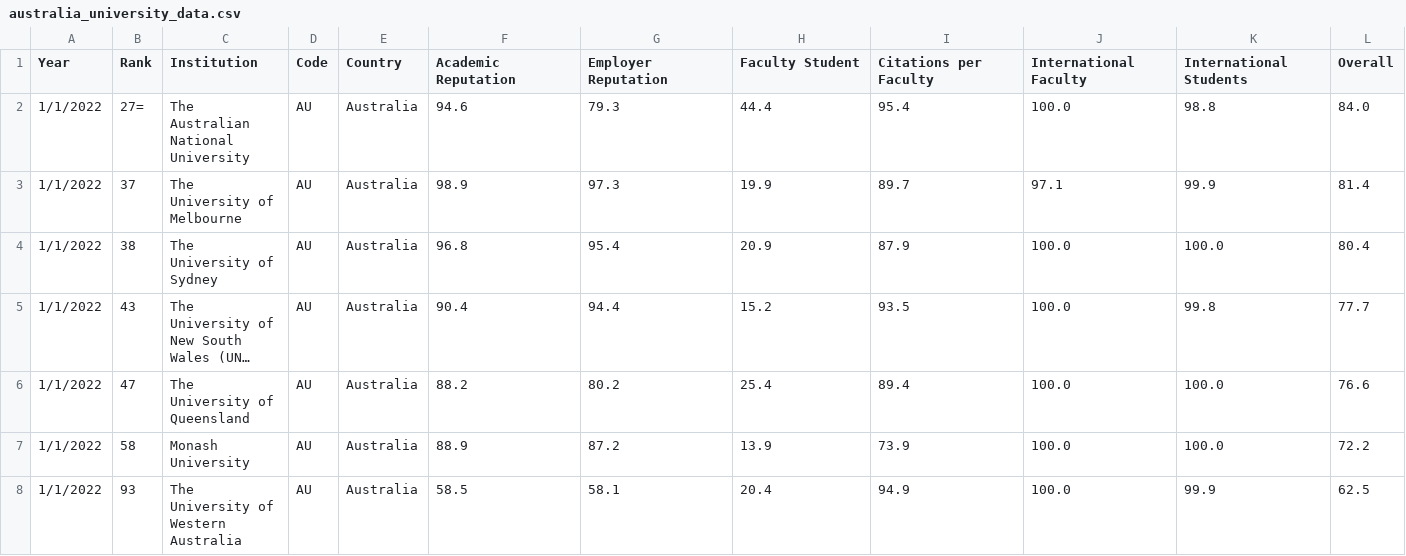
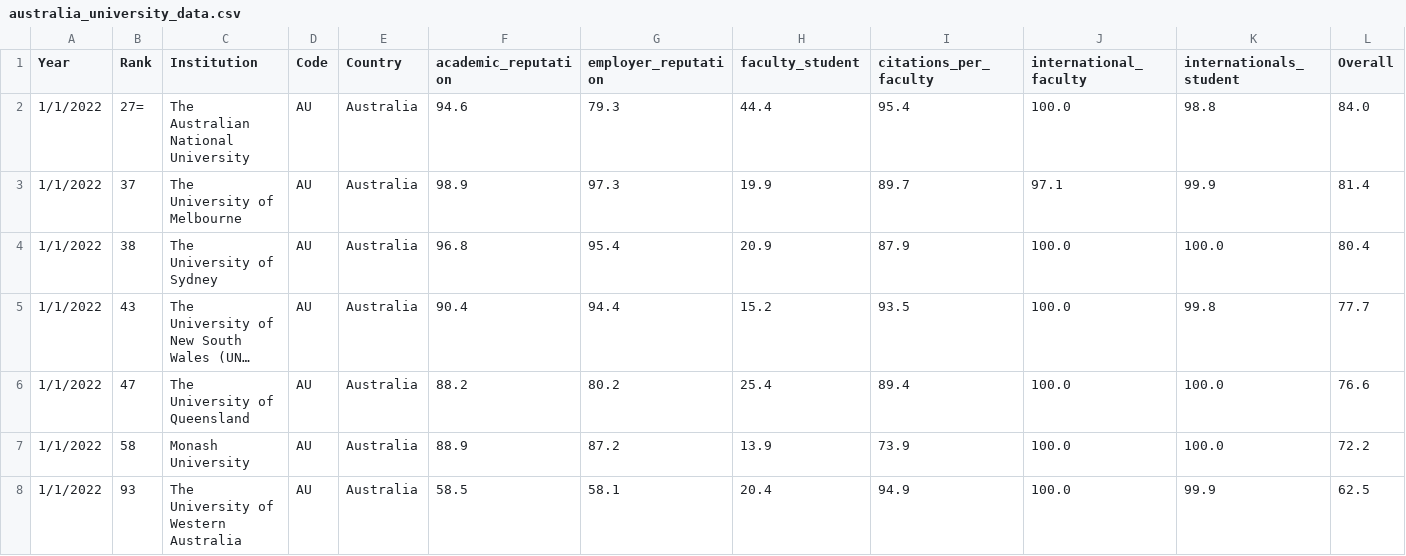
Before and after one commit to zhining-ku/assignment2, a CSV file: australia_university_data.csv, drawn as a sheet; only a part is shown; long unchanged cells end in ….

Commit message:
Add files via upload

```diff
--- a/australia_university_data.csv
+++ b/australia_university_data.csv
@@ -1,2 +1,2 @@
-Year,Rank,Institution,Code,Country,Academic Reputation,Employer Reputation,Faculty Student,Citations per Faculty,International Faculty,International Students,Overall
+Year,Rank,Institution,Code,Country,academic_reputation,employer_reputation,faculty_student,citations_per_faculty,international_faculty,internationals_student,Overall
 1/1/2022,  27=,The Australian National University,AU,Australia,94.6,79.3,44.4,95.4,100.0,98.8,84.0
```
